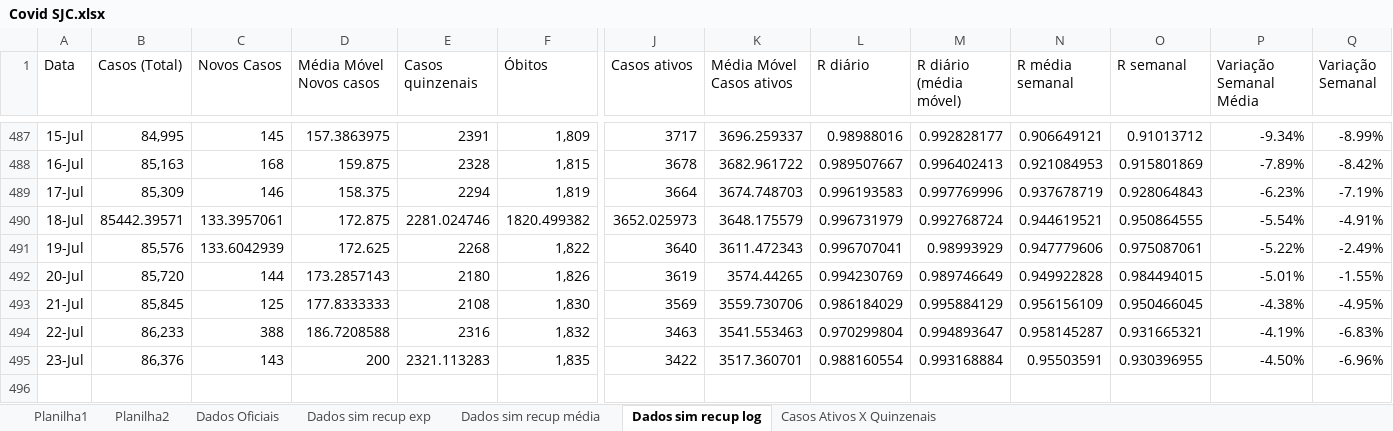
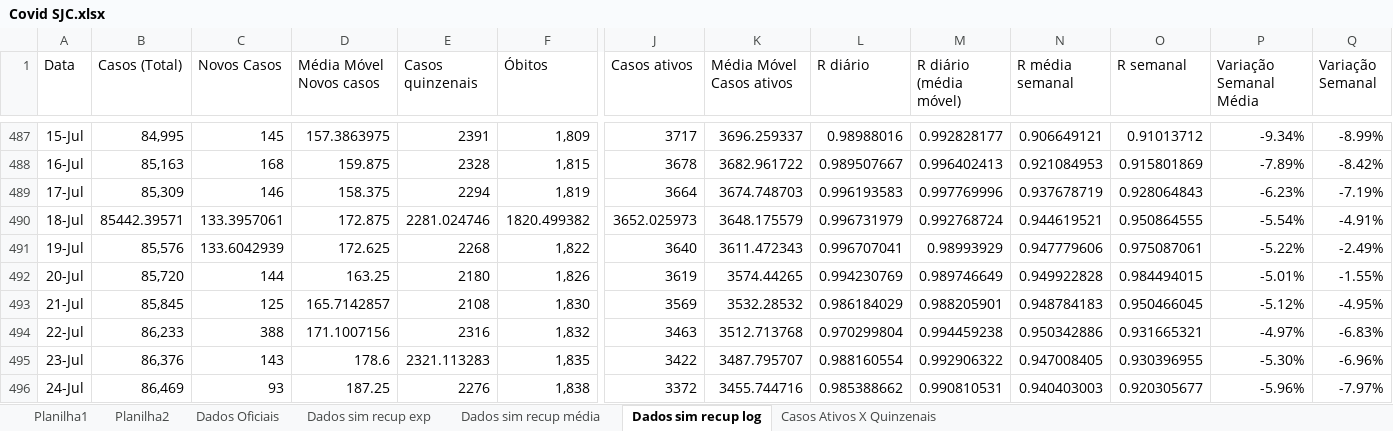
Before and after one commit to celsorosajr/Covid-SJC, an Excel workbook: Covid SJC.xlsx, sheet Dados sim recup log, drawn as a sheet; only a part is shown, gaps mark what is left out; values as stored, in another font and other column widths than the file's, no borders; charts and pictures not drawn; rows hold the shown columns only; the diff names each change by its address in the sheet, - before the commit and + after, or states it on an @@ line.

Commit message:
Update 2021-07-24

```diff
--- a/Covid SJC.xlsx (sheet Dados sim recup log)
+++ b/Covid SJC.xlsx (sheet Dados sim recup log)
-D492 (Média Móvel Novos casos): 173.2857143
+D492 (Média Móvel Novos casos): 163.25
-D493 (Média Móvel Novos casos): 177.8333333
+D493 (Média Móvel Novos casos): 165.7142857
-K493 (Média Móvel Casos ativos): 3559.730706
+K493 (Média Móvel Casos ativos): 3532.28532
-M493 (R diário (média móvel)): 0.995884129
+M493 (R diário (média móvel)): 0.988205901
-N493 (R média semanal): 0.956156109
+N493 (R média semanal): 0.948784183
-P493 (Variação Semanal Média): -4.38%
+P493 (Variação Semanal Média): -5.12%
-D494 (Média Móvel Novos casos): 186.7208588
+D494 (Média Móvel Novos casos): 171.1007156
-K494 (Média Móvel Casos ativos): 3541.553463
+K494 (Média Móvel Casos ativos): 3512.713768
-M494 (R diário (média móvel)): 0.994893647
+M494 (R diário (média móvel)): 0.994459238
-N494 (R média semanal): 0.958145287
+N494 (R média semanal): 0.950342886
-P494 (Variação Semanal Média): -4.19%
+P494 (Variação Semanal Média): -4.97%
-D495 (Média Móvel Novos casos): 200
+D495 (Média Móvel Novos casos): 178.6
-K495 (Média Móvel Casos ativos): 3517.360701
+K495 (Média Móvel Casos ativos): 3487.795707
-M495 (R diário (média móvel)): 0.993168884
+M495 (R diário (média móvel)): 0.992906322
-N495 (R média semanal): 0.95503591
+N495 (R média semanal): 0.947008405
-P495 (Variação Semanal Média): -4.50%
+P495 (Variação Semanal Média): -5.30%
+row 496: 24-Jul | 86,469 | 93 | 187.25 | 2276 | 1,838 | 3372 | 3455.744716 | 0.985388662 | 0.990810531 | 0.940403003 | 0.920305677 | -5.96% | -7.97%
```
Also changed, not shown: charts or pictures.
